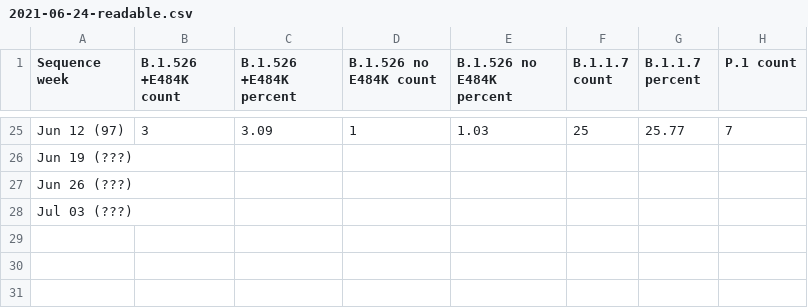
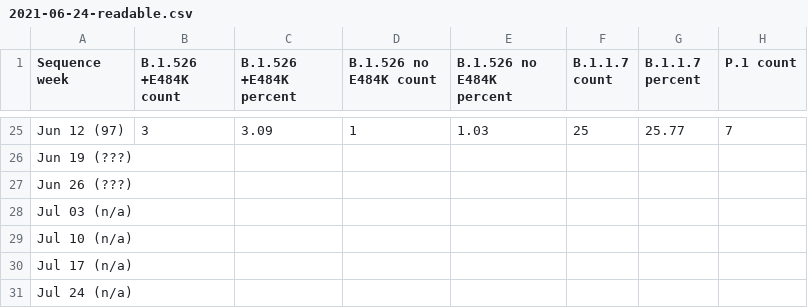
Before and after one commit to BWMosher/coronavirus-data, a CSV file: variants/history/2021-06-24-readable.csv, drawn as a sheet; only a part is shown, gaps mark what is left out; rows hold the shown columns only; the diff names each change by its address in the sheet, - before the commit and + after, or states it on an @@ line.

```diff
--- a/variants/history/2021-06-24-readable.csv
+++ b/variants/history/2021-06-24-readable.csv
-A28 (Sequence week): Jul 03 (???)
+A28 (Sequence week): Jul 03 (n/a)
+row 29: Jul 10 (n/a)
+row 30: Jul 17 (n/a)
+row 31: Jul 24 (n/a)
```
Also changed, not shown: variants/history/2021-06-10-readable.csv, variants/history/2021-06-17-readable.csv, 4 other files.
